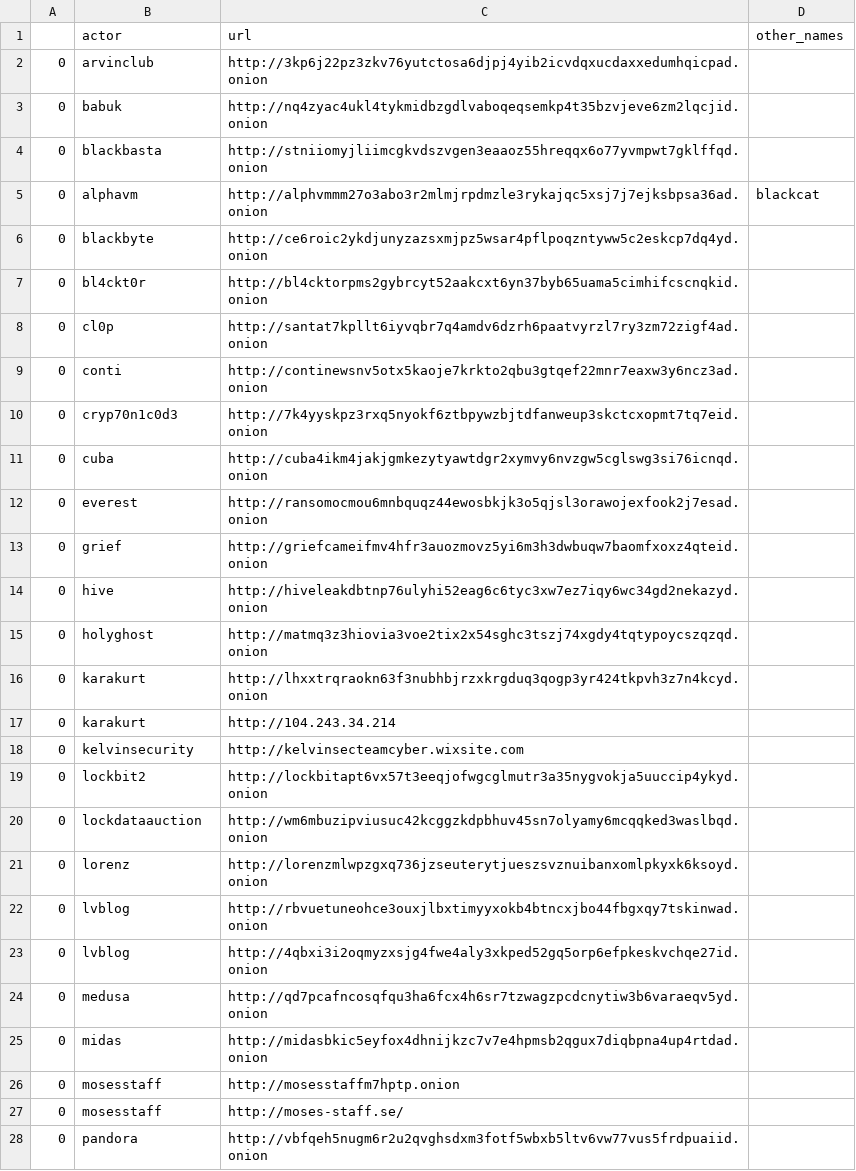
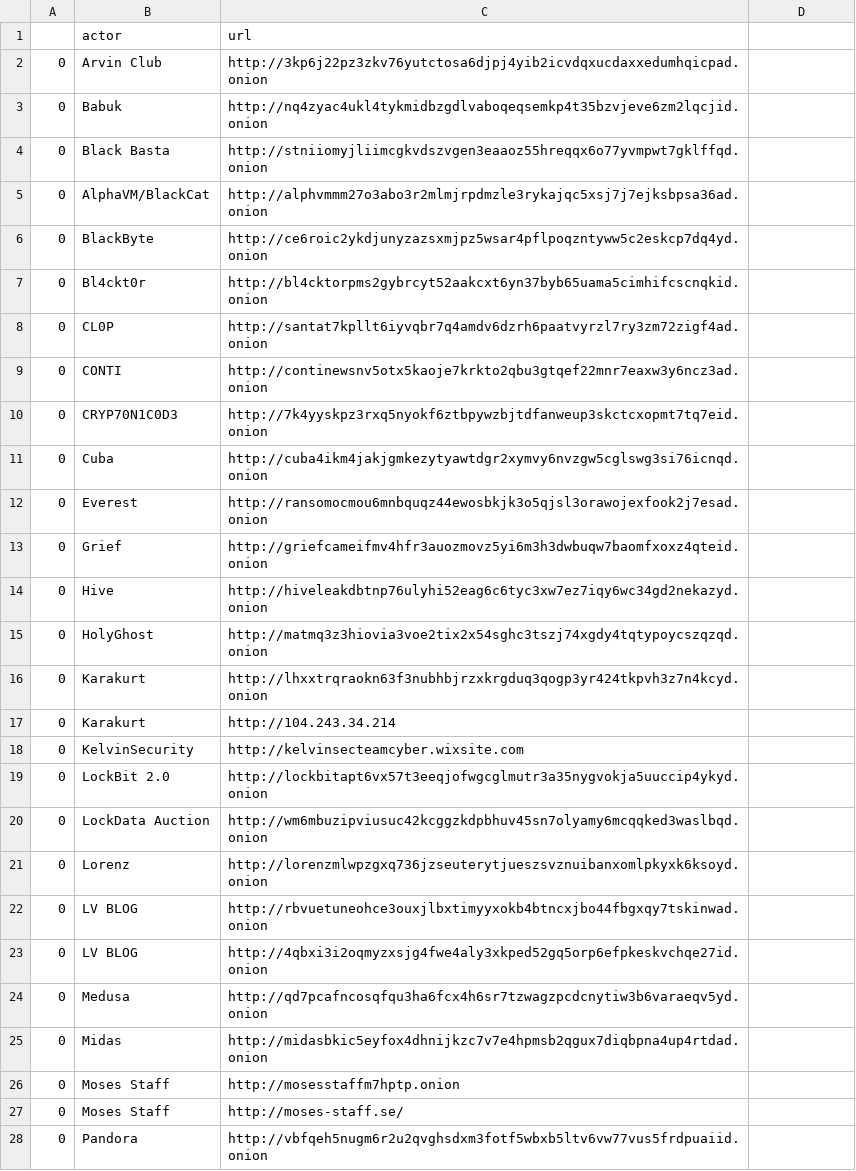
Before and after one commit to jjsantanna/ransomware-research, a CSV file: data/ransomware_group_url_list_tor.csv, drawn as a sheet; only a part is shown; the diff covers the shown part only.

```diff
--- a/data/ransomware_group_url_list_tor.csv
+++ b/data/ransomware_group_url_list_tor.csv
@@ -1,28 +1,28 @@
-,actor,url,other_names
-0,arvinclub,http://3kp6j22pz3zkv76yutctosa6djpj4yib2icvdqxucdaxxedumhqicpad.onion,
-0,babuk,http://nq4zyac4ukl4tykmidbzgdlvaboqeqsemkp4t35bzvjeve6zm2lqcjid.onion,
-0,blackbasta,http://stniiomyjliimcgkvdszvgen3eaaoz55hreqqx6o77yvmpwt7gklffqd.onion,
-0,alphavm,http://alphvmmm27o3abo3r2mlmjrpdmzle3rykajqc5xsj7j7ejksbpsa36ad.onion,blackcat
-0,blackbyte,http://ce6roic2ykdjunyzazsxmjpz5wsar4pflpoqzntyww5c2eskcp7dq4yd.onion,
-0,bl4ckt0r,http://bl4cktorpms2gybrcyt52aakcxt6yn37byb65uama5cimhifcscnqkid.onion,
-0,cl0p,http://santat7kpllt6iyvqbr7q4amdv6dzrh6paatvyrzl7ry3zm72zigf4ad.onion,
-0,conti,http://continewsnv5otx5kaoje7krkto2qbu3gtqef22mnr7eaxw3y6ncz3ad.onion,
-0,cryp70n1c0d3,http://7k4yyskpz3rxq5nyokf6ztbpywzbjtdfanweup3skctcxopmt7tq7eid.onion,
-0,cuba,http://cuba4ikm4jakjgmkezytyawtdgr2xymvy6nvzgw5cglswg3si76icnqd.onion,
-0,everest,http://ransomocmou6mnbquqz44ewosbkjk3o5qjsl3orawojexfook2j7esad.onion,
-0,grief,http://griefcameifmv4hfr3auozmovz5yi6m3h3dwbuqw7baomfxoxz4qteid.onion,
-0,hive,http://hiveleakdbtnp76ulyhi52eag6c6tyc3xw7ez7iqy6wc34gd2nekazyd.onion,
-0,holyghost,http://matmq3z3hiovia3voe2tix2x54sghc3tszj74xgdy4tqtypoycszqzqd.onion,
-0,karakurt,http://lhxxtrqraokn63f3nubhbjrzxkrgduq3qogp3yr424tkpvh3z7n4kcyd.onion,
-0,karakurt,http://104.243.34.214,
-0,kelvinsecurity,http://kelvinsecteamcyber.wixsite.com,
-0,lockbit2,http://lockbitapt6vx57t3eeqjofwgcglmutr3a35nygvokja5uuccip4ykyd.onion,
-0,lockdataauction,http://wm6mbuzipviusuc42kcggzkdpbhuv45sn7olyamy6mcqqked3waslbqd.onion,
-0,lorenz,http://lorenzmlwpzgxq736jzseuterytjueszsvznuibanxomlpkyxk6ksoyd.onion,
-0,lvblog,http://rbvuetuneohce3ouxjlbxtimyyxokb4btncxjbo44fbgxqy7tskinwad.onion,
-0,lvblog,http://4qbxi3i2oqmyzxsjg4fwe4aly3xkped52gq5orp6efpkeskvchqe27id.onion,
-0,medusa,http://qd7pcafncosqfqu3ha6fcx4h6sr7tzwagzpcdcnytiw3b6varaeqv5yd.onion,
-0,midas,http://midasbkic5eyfox4dhnijkzc7v7e4hpmsb2qgux7diqbpna4up4rtdad.onion,
-0,mosesstaff,http://mosesstaffm7hptp.onion,
-0,mosesstaff,http://moses-staff.se/,
-0,pandora,http://vbfqeh5nugm6r2u2qvghsdxm3fotf5wbxb5ltv6vw77vus5frdpuaiid.onion,
+,actor,url
+0,Arvin Club,http://3kp6j22pz3zkv76yutctosa6djpj4yib2icvdqxucdaxxedumhqicpad.onion
+0,Babuk,http://nq4zyac4ukl4tykmidbzgdlvaboqeqsemkp4t35bzvjeve6zm2lqcjid.onion
+0,Black Basta,http://stniiomyjliimcgkvdszvgen3eaaoz55hreqqx6o77yvmpwt7gklffqd.onion
+0,AlphaVM/BlackCat,http://alphvmmm27o3abo3r2mlmjrpdmzle3rykajqc5xsj7j7ejksbpsa36ad.onion
+0,BlackByte,http://ce6roic2ykdjunyzazsxmjpz5wsar4pflpoqzntyww5c2eskcp7dq4yd.onion
+0,Bl4ckt0r,http://bl4cktorpms2gybrcyt52aakcxt6yn37byb65uama5cimhifcscnqkid.onion
+0,CL0P,http://santat7kpllt6iyvqbr7q4amdv6dzrh6paatvyrzl7ry3zm72zigf4ad.onion
+0,CONTI,http://continewsnv5otx5kaoje7krkto2qbu3gtqef22mnr7eaxw3y6ncz3ad.onion
+0,CRYP70N1C0D3,http://7k4yyskpz3rxq5nyokf6ztbpywzbjtdfanweup3skctcxopmt7tq7eid.onion
+0,Cuba,http://cuba4ikm4jakjgmkezytyawtdgr2xymvy6nvzgw5cglswg3si76icnqd.onion
+0,Everest,http://ransomocmou6mnbquqz44ewosbkjk3o5qjsl3orawojexfook2j7esad.onion
+0,Grief,http://griefcameifmv4hfr3auozmovz5yi6m3h3dwbuqw7baomfxoxz4qteid.onion
+0,Hive,http://hiveleakdbtnp76ulyhi52eag6c6tyc3xw7ez7iqy6wc34gd2nekazyd.onion
+0,HolyGhost,http://matmq3z3hiovia3voe2tix2x54sghc3tszj74xgdy4tqtypoycszqzqd.onion
+0,Karakurt,http://lhxxtrqraokn63f3nubhbjrzxkrgduq3qogp3yr424tkpvh3z7n4kcyd.onion
+0,Karakurt,http://104.243.34.214
+0,KelvinSecurity,http://kelvinsecteamcyber.wixsite.com
+0,LockBit 2.0,http://lockbitapt6vx57t3eeqjofwgcglmutr3a35nygvokja5uuccip4ykyd.onion
+0,LockData Auction,http://wm6mbuzipviusuc42kcggzkdpbhuv45sn7olyamy6mcqqked3waslbqd.onion
+0,Lorenz,http://lorenzmlwpzgxq736jzseuterytjueszsvznuibanxomlpkyxk6ksoyd.onion
+0,LV BLOG,http://rbvuetuneohce3ouxjlbxtimyyxokb4btncxjbo44fbgxqy7tskinwad.onion
+0,LV BLOG,http://4qbxi3i2oqmyzxsjg4fwe4aly3xkped52gq5orp6efpkeskvchqe27id.onion
+0,Medusa,http://qd7pcafncosqfqu3ha6fcx4h6sr7tzwagzpcdcnytiw3b6varaeqv5yd.onion
+0,Midas,http://midasbkic5eyfox4dhnijkzc7v7e4hpmsb2qgux7diqbpna4up4rtdad.onion
+0,Moses Staff,http://mosesstaffm7hptp.onion
+0,Moses Staff,http://moses-staff.se/
+0,Pandora,http://vbfqeh5nugm6r2u2qvghsdxm3fotf5wbxb5ltv6vw77vus5frdpuaiid.onion
```
Also changed, not shown: 52 edited cells elsewhere in this file, 2 other files.
